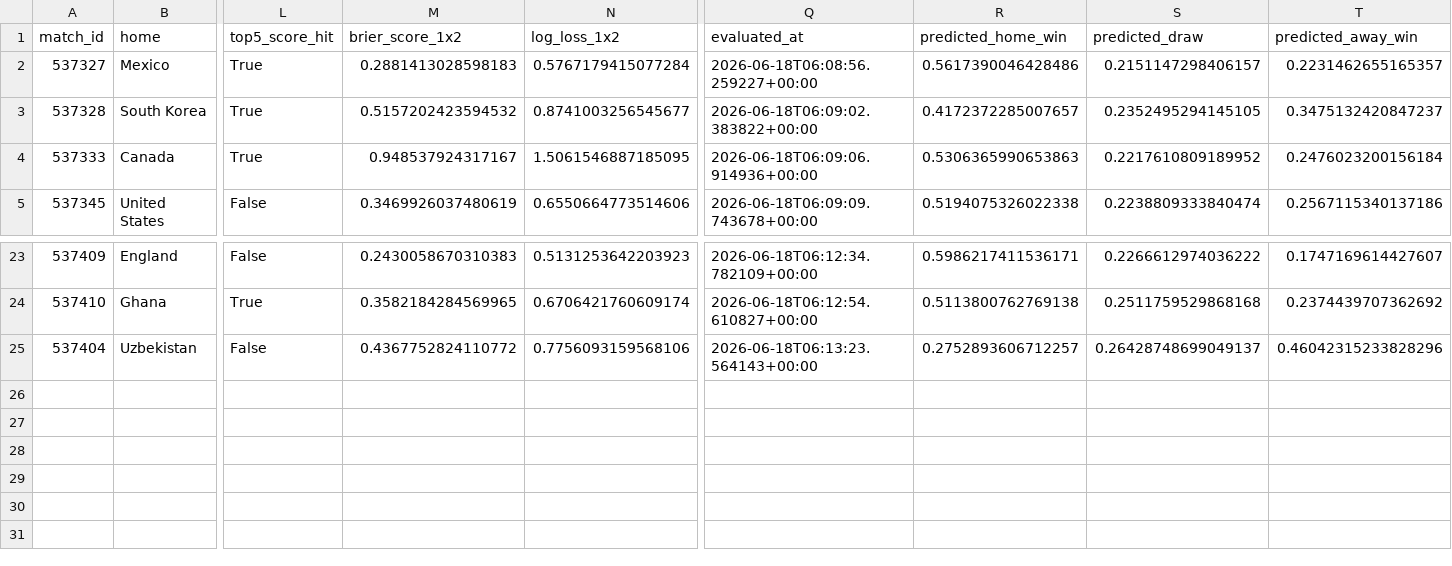
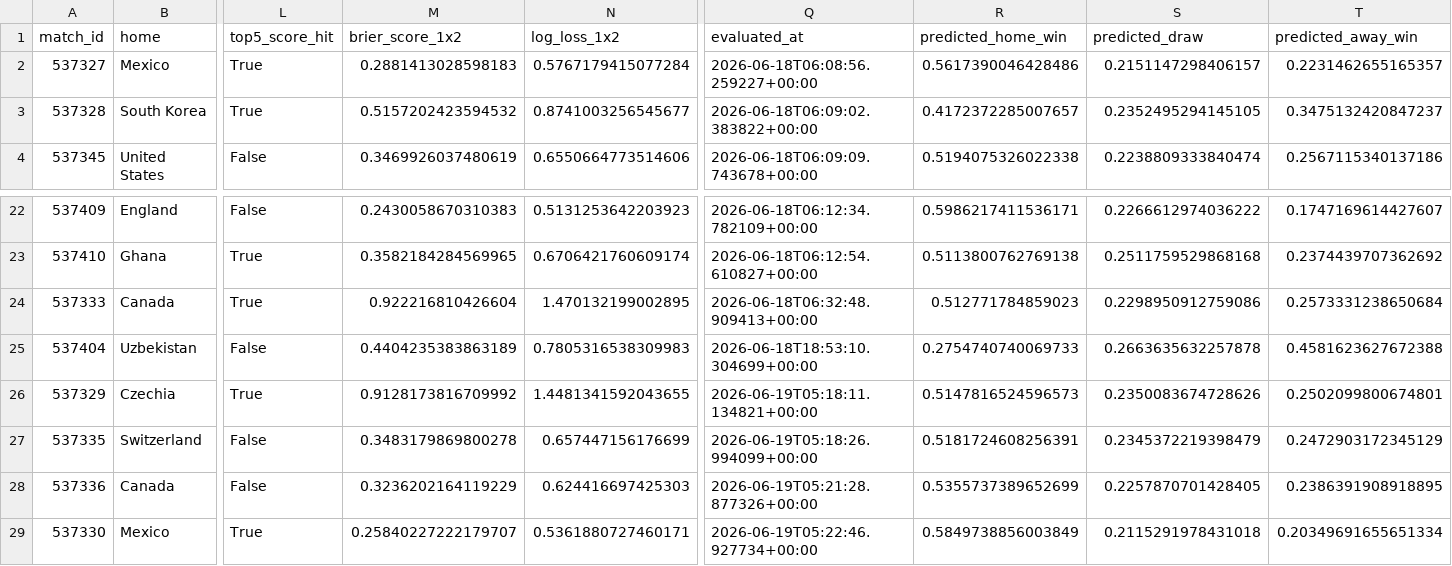
Before and after one commit to 01Javier/mundial_2026_analyzer, a CSV file: data/model_results.csv, drawn as a sheet; only a part is shown, gaps mark what is left out; removed rows and columns are numbered as before the commit, all else as after; rows hold the shown columns only; the diff names each change by its address in the sheet, - before the commit and + after, or states it on an @@ line.

```diff
--- a/data/model_results.csv
+++ b/data/model_results.csv
-row 4: 537333 | Canada | True | 0.948537924317167 | 1.5061546887185095 | 2026-06-18T06:09:06.914936+00:00 | 0.5306365990653863 | 0.2217610809189952 | 0.2476023200156184
+row 24: 537333 | Canada | True | 0.922216810426604 | 1.470132199002895 | 2026-06-18T06:32:48.909413+00:00 | 0.512771784859023 | 0.2298950912759086 | 0.2573331238650684
-M25 (brier_score_1x2): 0.4367752824110772
+M25 (brier_score_1x2): 0.4404235383863189
-N25 (log_loss_1x2): 0.7756093159568106
+N25 (log_loss_1x2): 0.7805316538309983
-Q25 (evaluated_at): 2026-06-18T06:13:23.564143+00:00
+Q25 (evaluated_at): 2026-06-18T18:53:10.304699+00:00
-R25 (predicted_home_win): 0.2752893606712257
+R25 (predicted_home_win): 0.2754740740069733
-S25 (predicted_draw): 0.26428748699049137
+S25 (predicted_draw): 0.2663635632257878
-T25 (predicted_away_win): 0.46042315233828296
+T25 (predicted_away_win): 0.4581623627672388
+row 26: 537329 | Czechia | True | 0.9128173816709992 | 1.4481341592043655 | 2026-06-19T05:18:11.134821+00:00 | 0.5147816524596573 | 0.2350083674728626 | 0.2502099800674801
+row 27: 537335 | Switzerland | False | 0.3483179869800278 | 0.657447156176699 | 2026-06-19T05:18:26.994099+00:00 | 0.5181724608256391 | 0.2345372219398479 | 0.2472903172345129
+row 28: 537336 | Canada | False | 0.3236202164119229 | 0.624416697425303 | 2026-06-19T05:21:28.877326+00:00 | 0.5355737389652699 | 0.2257870701428405 | 0.2386391908918895
+row 29: 537330 | Mexico | True | 0.25840227222179707 | 0.5361880727460171 | 2026-06-19T05:22:46.927734+00:00 | 0.5849738856003849 | 0.2115291978431018 | 0.20349691655651334
```
Also changed, not shown: data/h2h.csv, 12 other files.
